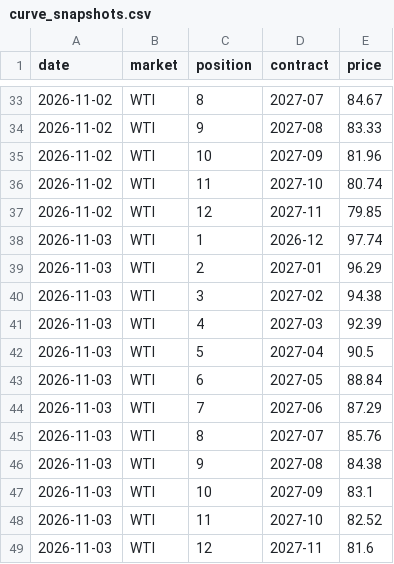
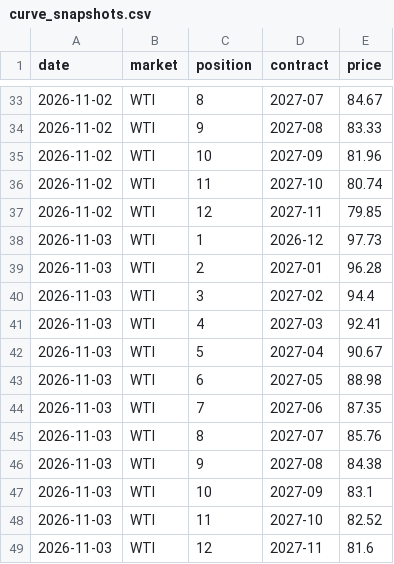
Before and after one commit to tbysmll/oil-curve-tracker, a CSV file: data/curve_snapshots.csv, drawn as a sheet; only a part is shown, gaps mark what is left out.

```diff
--- a/data/curve_snapshots.csv
+++ b/data/curve_snapshots.csv
@@ -37,9 +37,9 @@ date,market,position,contract,price
 2026-11-02,WTI,12,2027-11,79.85
-2026-11-03,WTI,1,2026-12,97.74
-2026-11-03,WTI,2,2027-01,96.29
-2026-11-03,WTI,3,2027-02,94.38
-2026-11-03,WTI,4,2027-03,92.39
-2026-11-03,WTI,5,2027-04,90.5
-2026-11-03,WTI,6,2027-05,88.84
-2026-11-03,WTI,7,2027-06,87.29
+2026-11-03,WTI,1,2026-12,97.73
+2026-11-03,WTI,2,2027-01,96.28
+2026-11-03,WTI,3,2027-02,94.4
+2026-11-03,WTI,4,2027-03,92.41
+2026-11-03,WTI,5,2027-04,90.67
+2026-11-03,WTI,6,2027-05,88.98
+2026-11-03,WTI,7,2027-06,87.35
 2026-11-03,WTI,8,2027-07,85.76
```
Also changed, not shown: 19 other files.
